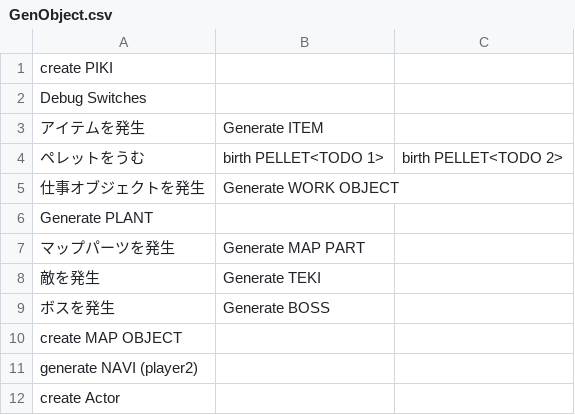
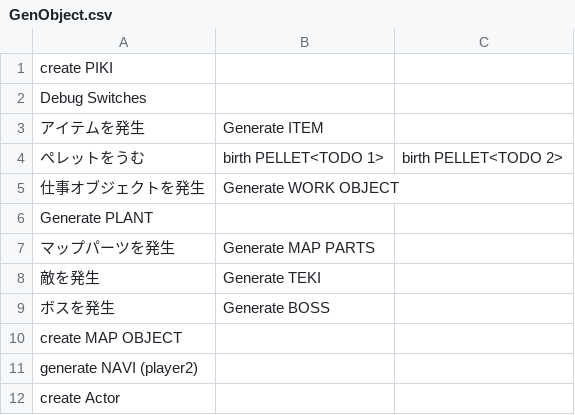
Before and after one commit to Minty-Meeo/piki-win32-i18n, a CSV file: eng/GenObject.csv, drawn as a sheet.

Commit message:
Update GenObject.csv

```diff
--- a/eng/GenObject.csv
+++ b/eng/GenObject.csv
@@ -6,3 +6,3 @@
 "Generate PLANT",,
-"マップパーツを発生","Generate MAP PART",
+"マップパーツを発生","Generate MAP PARTS",
 "敵を発生","Generate TEKI",
```
